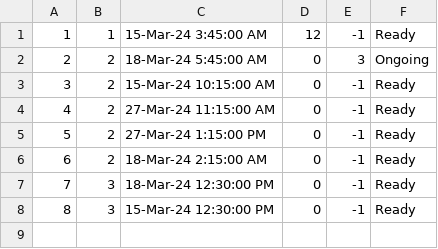
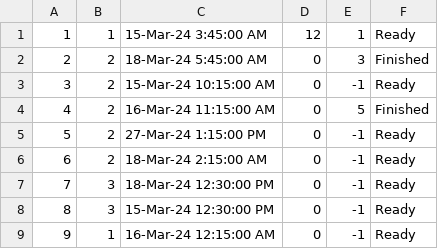
Before and after one commit to VeljkoW/Tourism-Accommodation-Management-App, a CSV file: Resources/Data/tourschedules.csv, drawn as a sheet.

```diff
--- a/Resources/Data/tourschedules.csv
+++ b/Resources/Data/tourschedules.csv
@@ -1,5 +1,5 @@
-1|1|15-Mar-24 3:45:00 AM|12|-1|Ready
-2|2|18-Mar-24 5:45:00 AM|0|3|Ongoing
+1|1|15-Mar-24 3:45:00 AM|12|1|Ready
+2|2|18-Mar-24 5:45:00 AM|0|3|Finished
 3|2|15-Mar-24 10:15:00 AM|0|-1|Ready
-4|2|27-Mar-24 11:15:00 AM|0|-1|Ready
+4|2|16-Mar-24 11:15:00 AM|0|5|Finished
 5|2|27-Mar-24 1:15:00 PM|0|-1|Ready
@@ -8 +8,2 @@
 8|3|15-Mar-24 12:30:00 PM|0|-1|Ready
+9|1|16-Mar-24 12:15:00 AM|0|-1|Ready
```
Also changed, not shown: Resources/Data/tourpeople.csv, 13 other files.
